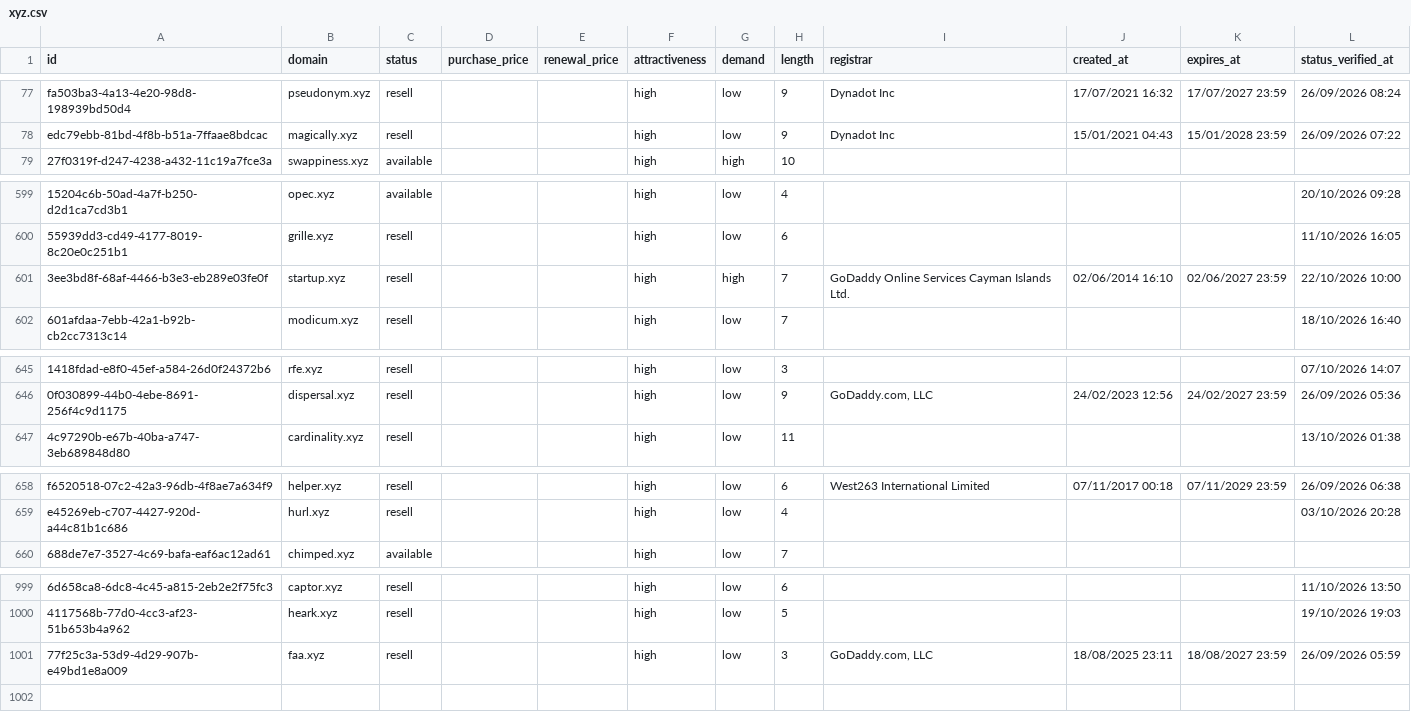
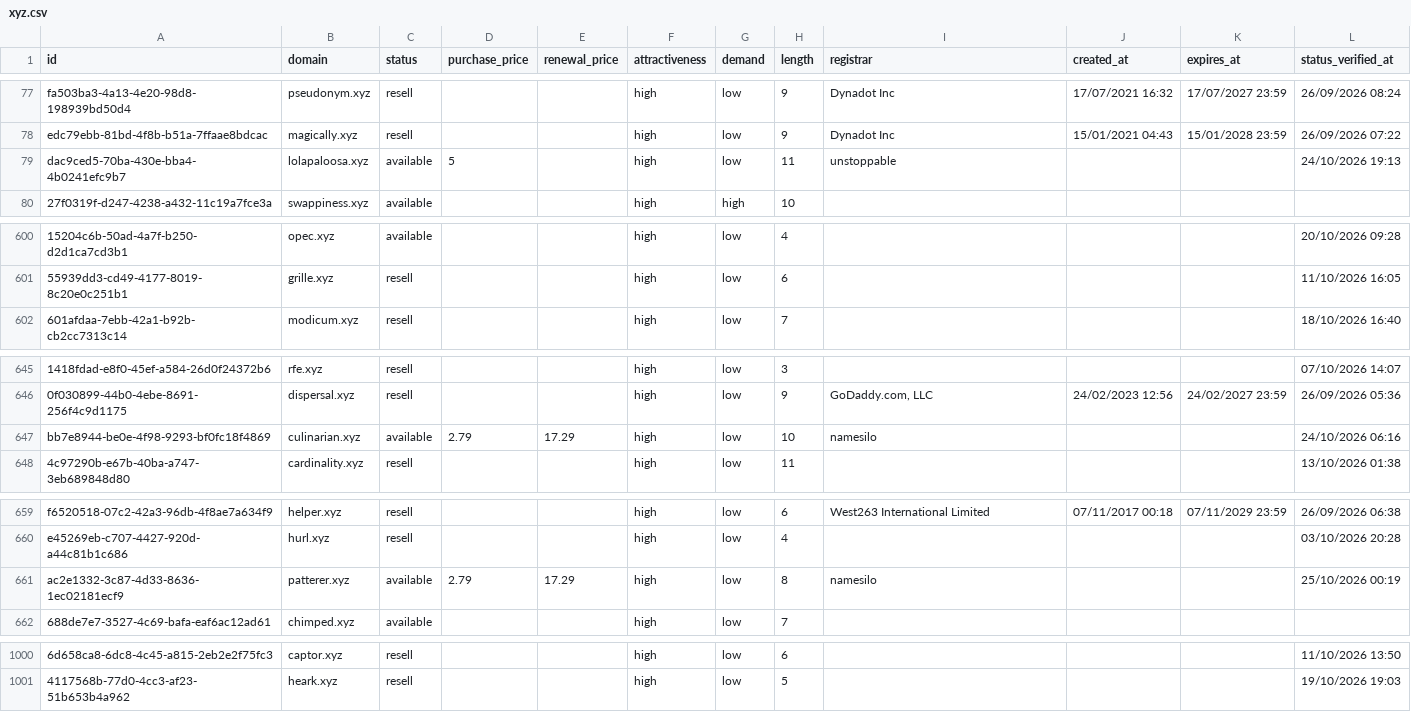
Before and after one commit to UniqueDomains/xyz-oneword-domains, a CSV file: xyz.csv, drawn as a sheet; only a part is shown, gaps mark what is left out; removed rows and columns are numbered as before the commit, all else as after; the diff covers the shown part only; the diff names each change by its address in the sheet, - before the commit and + after, or states it on an @@ line.

```diff
--- a/xyz.csv
+++ b/xyz.csv
+row 79: dac9ced5-70ba-430e-bba4-4b0241efc9b7 | lolapaloosa.xyz | available | 5 |  | high | low | 11 | unstoppable |  |  | 24/10/2026 19:13
-row 601: 3ee3bd8f-68af-4466-b3e3-eb289e03fe0f | startup.xyz | resell |  |  | high | high | 7 | GoDaddy Online Services Cayman Islands Ltd. | 02/06/2014 16:10 | 02/06/2027 23:59 | 22/10/2026 10:00
+row 647: bb7e8944-be0e-4f98-9293-bf0fc18f4869 | culinarian.xyz | available | 2.79 | 17.29 | high | low | 10 | namesilo |  |  | 24/10/2026 06:16
+row 661: ac2e1332-3c87-4d33-8636-1ec02181ecf9 | patterer.xyz | available | 2.79 | 17.29 | high | low | 8 | namesilo |  |  | 25/10/2026 00:19
-row 1001: 77f25c3a-53d9-4d29-907b-e49bd1e8a009 | faa.xyz | resell |  |  | high | low | 3 | GoDaddy.com, LLC | 18/08/2025 23:11 | 18/08/2027 23:59 | 26/09/2026 05:59
```
Also changed, not shown: 3 added rows, 4 removed rows and 9 edited cells elsewhere in this file, 4 other files.
